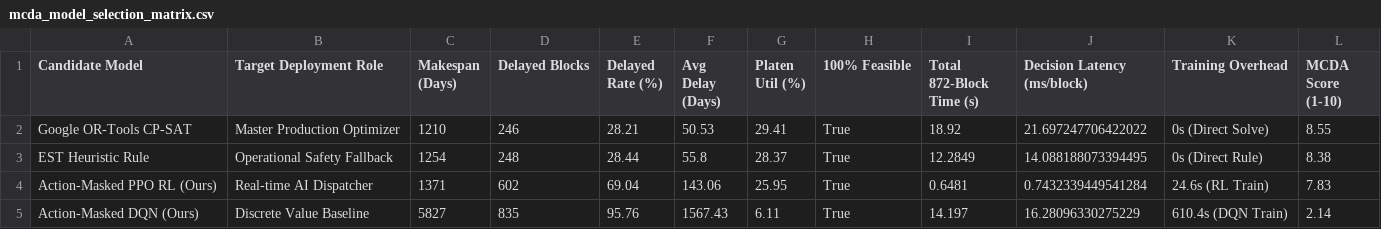
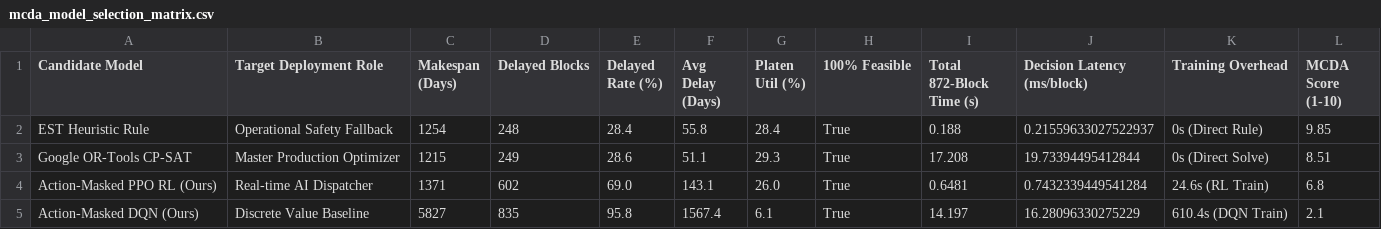
Before and after one commit to pihet/samsung_project, a CSV file: 2차프로젝트/data/processed/experiments/mcda_model_selection_matrix.csv, drawn as a sheet.

```diff
--- a/2차프로젝트/data/processed/experiments/mcda_model_selection_matrix.csv
+++ b/2차프로젝트/data/processed/experiments/mcda_model_selection_matrix.csv
@@ -1,5 +1,5 @@
 Candidate Model,Target Deployment Role,Makespan (Days),Delayed Blocks,Delayed Rate (%),Avg Delay (Days),Platen Util (%),100% Feasible,Total 872-Block Time (s),Decision Latency (ms/block),Training Overhead,MCDA Score (1-10)
-Google OR-Tools CP-SAT,Master Production Optimizer,1210,246,28.21,50.53,29.41,True,18.92,21.697247706422022,0s (Direct Solve),8.55
-EST Heuristic Rule,Operational Safety Fallback,1254,248,28.44,55.8,28.37,True,12.2849,14.088188073394495,0s (Direct Rule),8.38
-Action-Masked PPO RL (Ours),Real-time AI Dispatcher,1371,602,69.04,143.06,25.95,True,0.6481,0.7432339449541284,24.6s (RL Train),7.83
-Action-Masked DQN (Ours),Discrete Value Baseline,5827,835,95.76,1567.43,6.11,True,14.197,16.28096330275229,610.4s (DQN Train),2.14
+EST Heuristic Rule,Operational Safety Fallback,1254,248,28.4,55.8,28.4,True,0.188,0.21559633027522937,0s (Direct Rule),9.85
+Google OR-Tools CP-SAT,Master Production Optimizer,1215,249,28.6,51.1,29.3,True,17.208,19.73394495412844,0s (Direct Solve),8.51
+Action-Masked PPO RL (Ours),Real-time AI Dispatcher,1371,602,69.0,143.1,26.0,True,0.6481,0.7432339449541284,24.6s (RL Train),6.8
+Action-Masked DQN (Ours),Discrete Value Baseline,5827,835,95.8,1567.4,6.1,True,14.197,16.28096330275229,610.4s (DQN Train),2.1
```
Also changed, not shown: 2차프로젝트/data/processed/features/featured_blocks.csv, 2차프로젝트/data/processed/features/featured_platens.csv, 31 other files.
